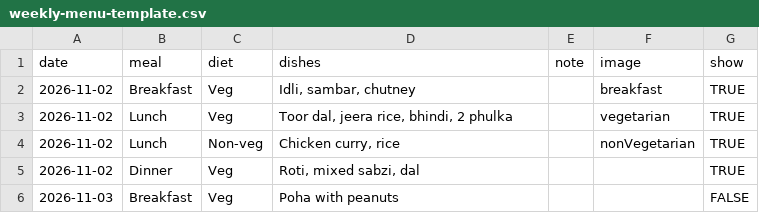
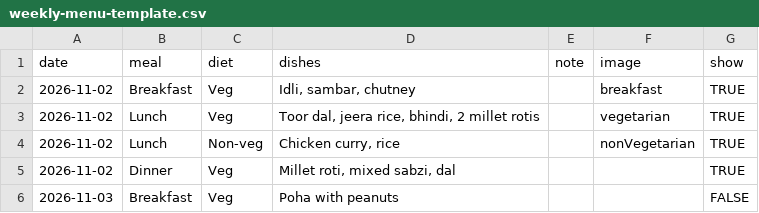
Before and after one commit to sanketind/nativemeals, a CSV file: docs/weekly-menu-template.csv, drawn as a sheet.

Commit message:
Update meal plan documentation and enhance component functionality
- Revised `.env.example` to clarify the meal skip cutoff functionality.
- Updated `README.md` to reflect changes in meal plan durations and meal descriptions, including specific dish examples.
- Refactored `EnquiryForm.tsx` and `PlanExperience.tsx` to support multiple meal schedules, improving user selection flexibility.
- Enhanced `HeroSection.tsx` and `KitchenRules.tsx` for better visual representation and layout consistency.
- Improved FAQ entries to provide clearer information on meal plans and kitchen rules.

These changes collectively enhance the user experience by providing clearer information and improving the functionality of meal planning components.

```diff
--- a/docs/weekly-menu-template.csv
+++ b/docs/weekly-menu-template.csv
@@ -2,5 +2,5 @@ date,meal,diet,dishes,note,image,show
 2026-11-02,Breakfast,Veg,"Idli, sambar, chutney",,breakfast,TRUE
-2026-11-02,Lunch,Veg,"Toor dal, jeera rice, bhindi, 2 phulka",,vegetarian,TRUE
+2026-11-02,Lunch,Veg,"Toor dal, jeera rice, bhindi, 2 millet rotis",,vegetarian,TRUE
 2026-11-02,Lunch,Non-veg,"Chicken curry, rice",,nonVegetarian,TRUE
-2026-11-02,Dinner,Veg,"Roti, mixed sabzi, dal",,,TRUE
+2026-11-02,Dinner,Veg,"Millet roti, mixed sabzi, dal",,,TRUE
 2026-11-03,Breakfast,Veg,"Poha with peanuts",,,FALSE
```
Also changed, not shown: 19 other files.
